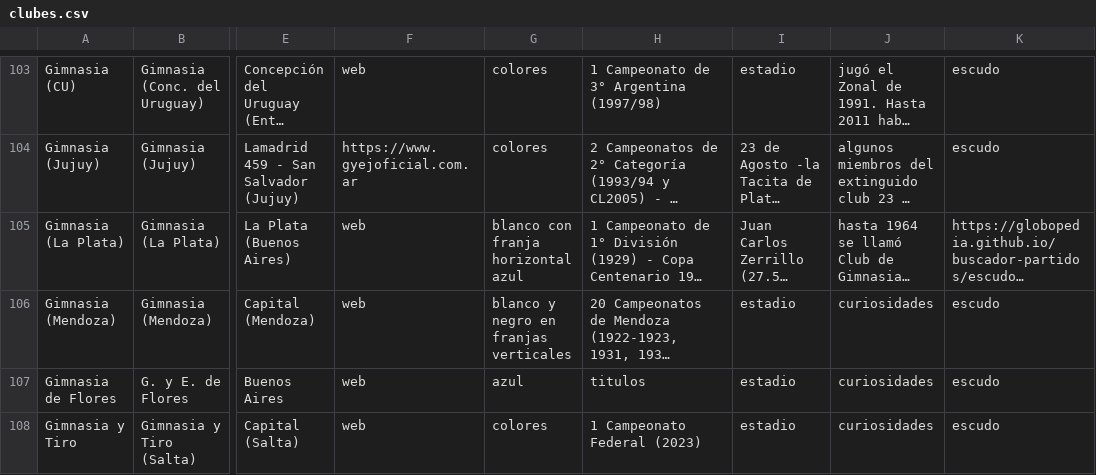
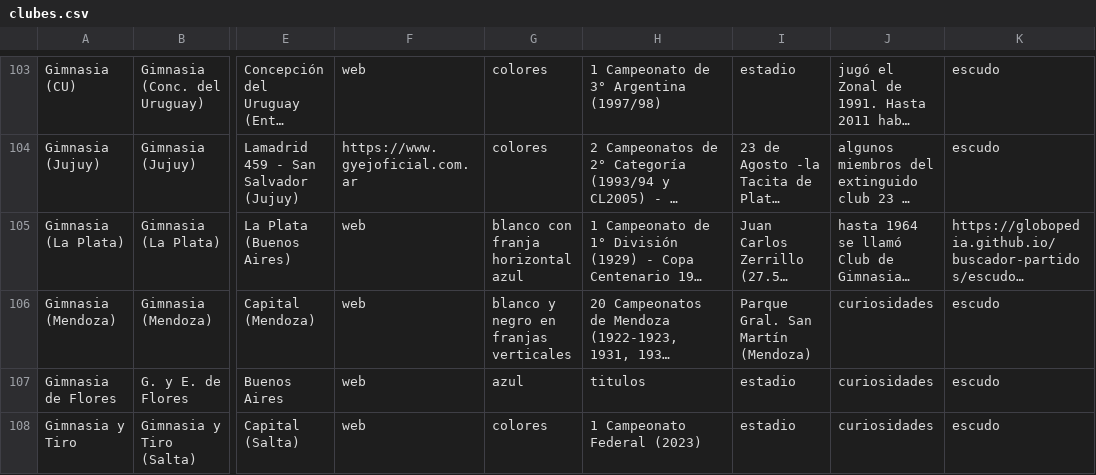
Before and after one commit to globopedia/Lubs, a CSV file: clubes.csv, drawn as a sheet; only a part is shown, gaps mark what is left out; long unchanged cells end in …; the diff covers the shown part only; the diff names each change by its address in the sheet, - before the commit and + after, or states it on an @@ line.

Commit message:
Update clubes.csv

```diff
--- a/clubes.csv
+++ b/clubes.csv
-I106: estadio
+I106: Parque Gral. San Martín (Mendoza)
```
Also changed, not shown: 7 edited cells elsewhere in this file.
